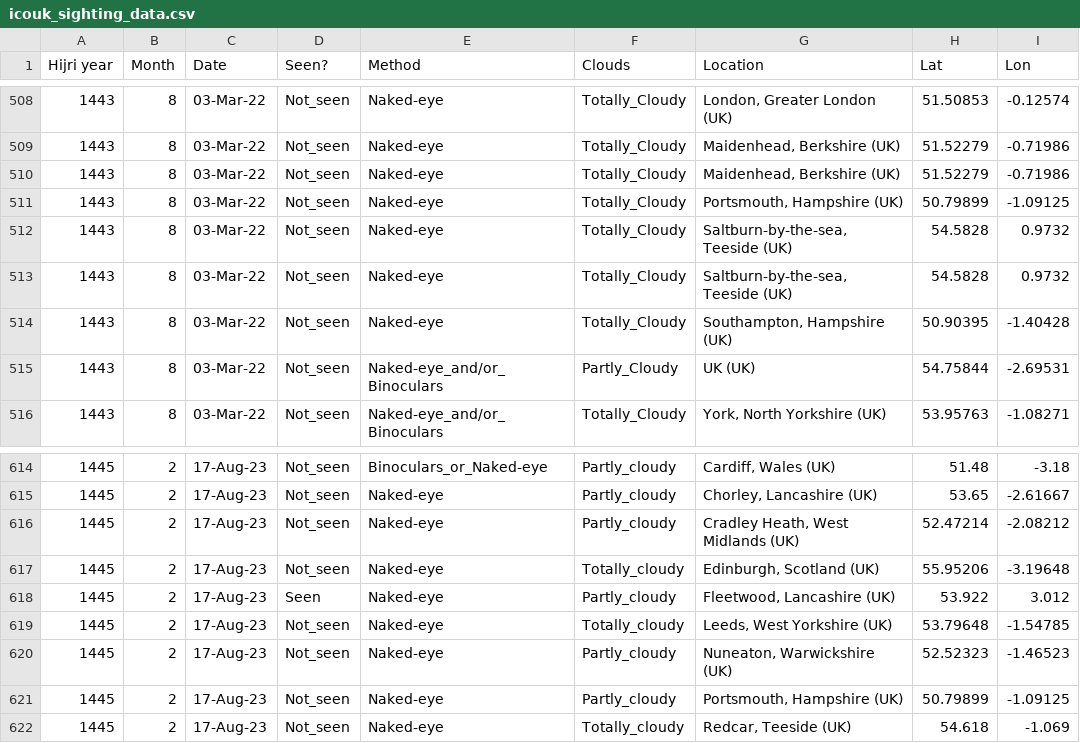
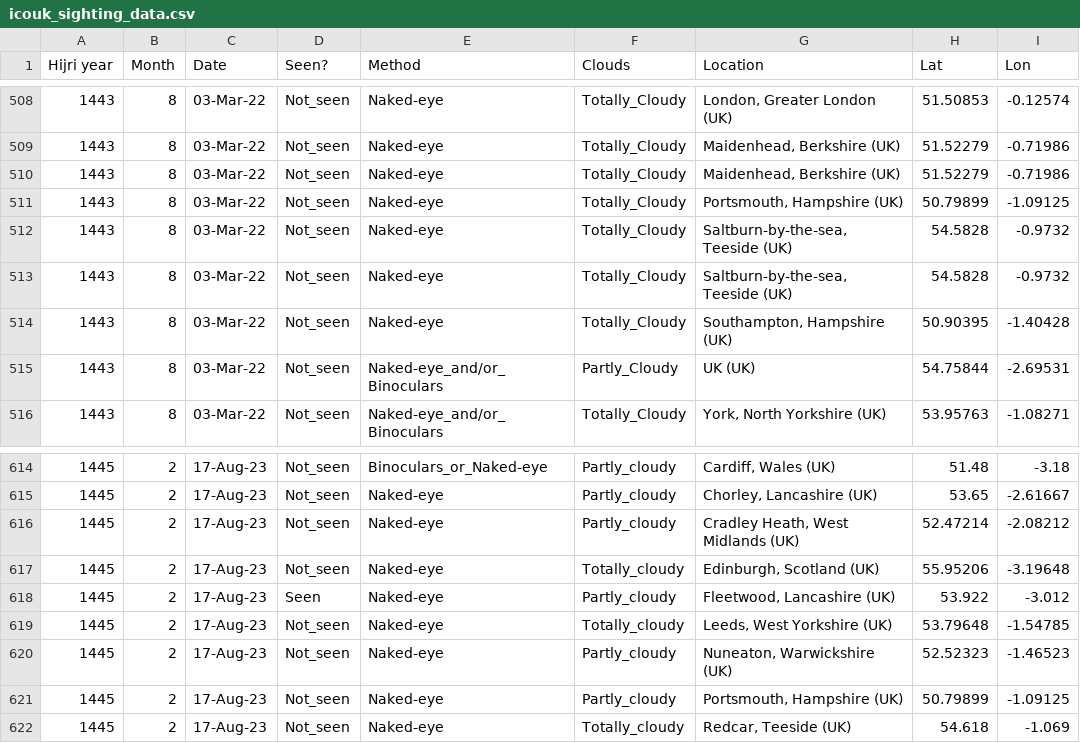
Before and after one commit to EmmaAlexander/mphys-moon, a CSV file: data/icouk_sighting_data.csv, drawn as a sheet; only a part is shown, gaps mark what is left out.

```diff
--- a/data/icouk_sighting_data.csv
+++ b/data/icouk_sighting_data.csv
@@ -511,4 +511,4 @@
 1443,8,03-Mar-22,Not_seen,Naked-eye,Totally_Cloudy,"Portsmouth, Hampshire (UK)",50.79899,-1.09125
-1443,8,03-Mar-22,Not_seen,Naked-eye,Totally_Cloudy,"Saltburn-by-the-sea, Teeside (UK)",54.5828,0.9732
-1443,8,03-Mar-22,Not_seen,Naked-eye,Totally_Cloudy,"Saltburn-by-the-sea, Teeside (UK)",54.5828,0.9732
+1443,8,03-Mar-22,Not_seen,Naked-eye,Totally_Cloudy,"Saltburn-by-the-sea, Teeside (UK)",54.5828,-0.9732
+1443,8,03-Mar-22,Not_seen,Naked-eye,Totally_Cloudy,"Saltburn-by-the-sea, Teeside (UK)",54.5828,-0.9732
 1443,8,03-Mar-22,Not_seen,Naked-eye,Totally_Cloudy,"Southampton, Hampshire (UK)",50.90395,-1.40428
@@ -617,3 +617,3 @@
 1445,2,17-Aug-23,Not_seen,Naked-eye,Totally_cloudy,"Edinburgh, Scotland (UK)",55.95206,-3.19648
-1445,2,17-Aug-23,Seen,Naked-eye,Partly_cloudy,"Fleetwood, Lancashire (UK)",53.922,3.012
+1445,2,17-Aug-23,Seen,Naked-eye,Partly_cloudy,"Fleetwood, Lancashire (UK)",53.922,-3.012
 1445,2,17-Aug-23,Not_seen,Naked-eye,Totally_cloudy,"Leeds, West Yorkshire (UK)",53.79648,-1.54785
```
Also changed, not shown: Data/icouk_sighting_data_with_params.csv, 5 other files.
